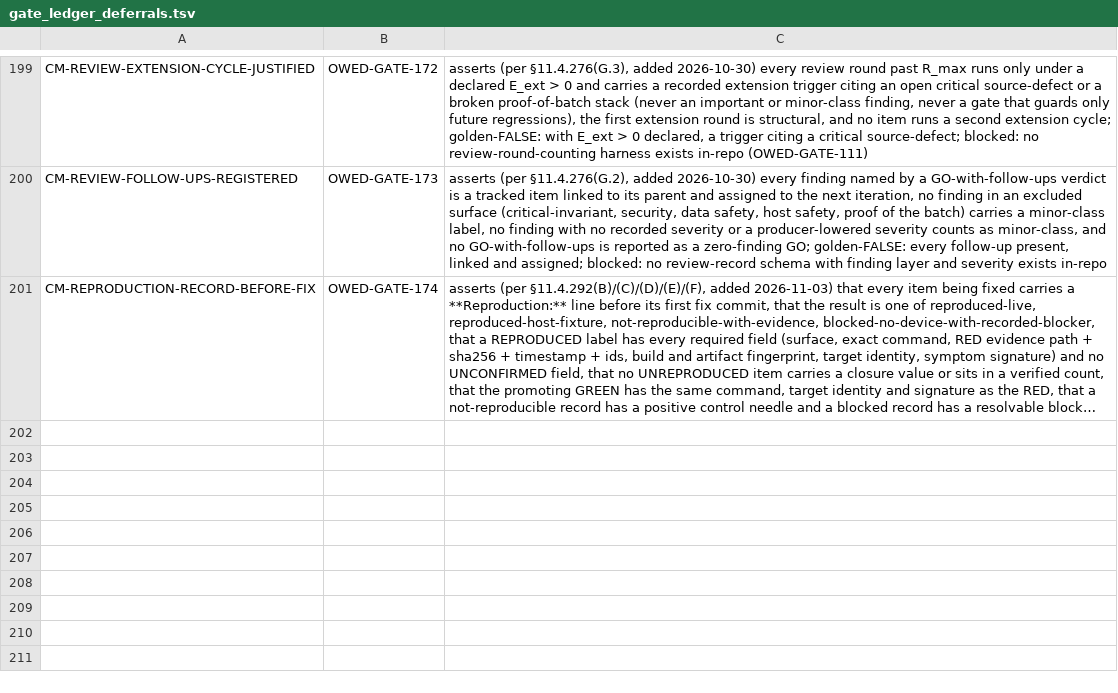
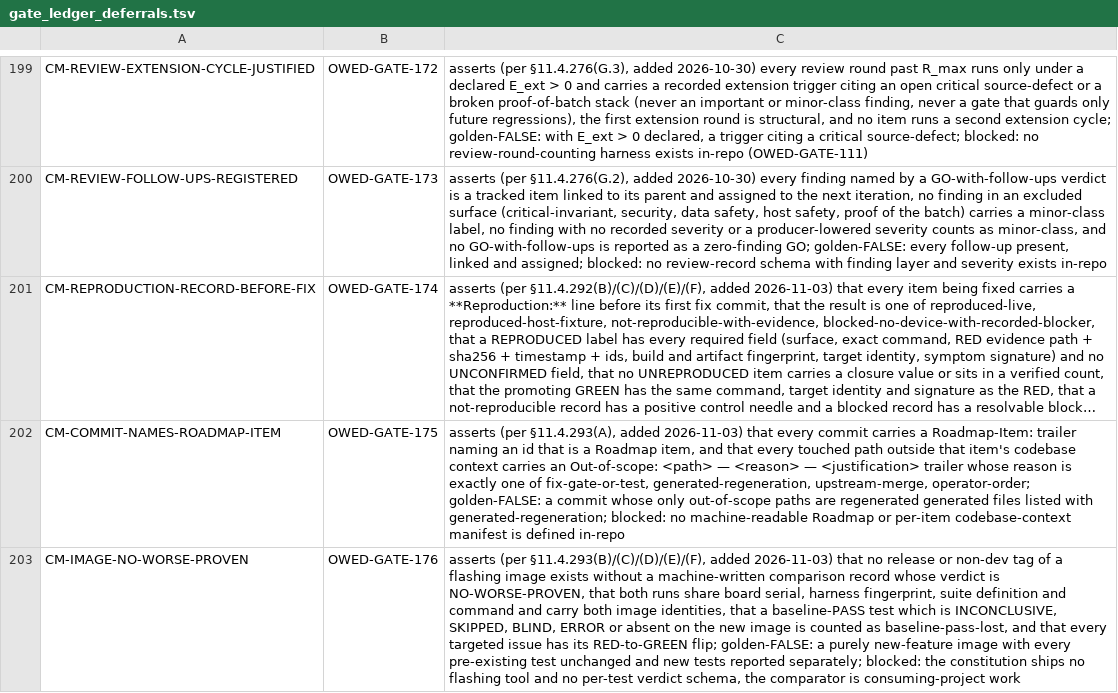
Before and after one commit to HelixDevelopment/constitution, a TSV file: scripts/gates/gate_ledger_deferrals.tsv, drawn as a sheet; only a part is shown, gaps mark what is left out; long unchanged cells end in …; the diff names each change by its address in the sheet, - before the commit and + after, or states it on an @@ line.

```diff
--- a/scripts/gates/gate_ledger_deferrals.tsv
+++ b/scripts/gates/gate_ledger_deferrals.tsv
+row 202: CM-COMMIT-NAMES-ROADMAP-ITEM | OWED-GATE-175 | asserts (per §11.4.293(A), added 2026-11-03) that every commit carries a Roadmap-Item: trailer naming an id that is a Roadmap item, and that every touched path outside that item's codebase context carries an Out-of-scope: <path> — <reason> — <justification> trailer whose reason is exactly one of fix-gate-or-test, generated-regeneration, upstream-merge, operator-order; golden-FALSE: a commit whose only out-of-scope paths are regenerated generated files listed with generated-regeneration; blocked: no machine-readable Roadmap or per-item codebase-context manifest is defined in-repo
+row 203: CM-IMAGE-NO-WORSE-PROVEN | OWED-GATE-176 | asserts (per §11.4.293(B)/(C)/(D)/(E)/(F), added 2026-11-03) that no release or non-dev tag of a flashing image exists without a machine-written comparison record whose verdict is NO-WORSE-PROVEN, that both runs share board serial, harness fingerprint, suite definition and command and carry both image identities, that a baseline-PASS test which is INCONCLUSIVE, SKIPPED, BLIND, ERROR or absent on the new image is counted as baseline-pass-lost, and that every targeted issue has its RED-to-GREEN flip; golden-FALSE: a purely new-feature image with every pre-existing test unchanged and new tests reported separately; blocked: the constitution ships no flashing tool and no per-test verdict schema, the comparator is consuming-project work
```
Also changed, not shown: scripts/gates/covenant_propagation_anchors.tsv, scripts/gates/rule_seam_bindings.tsv, 26 other files.
